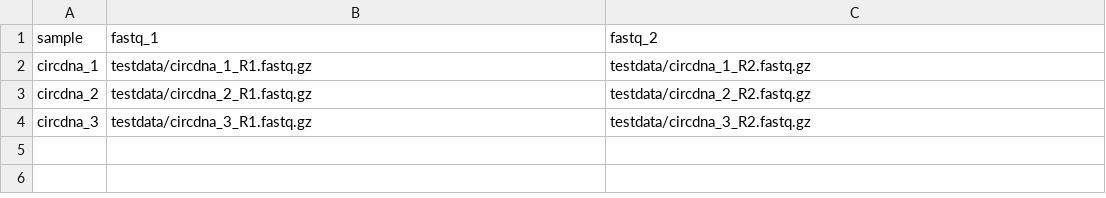
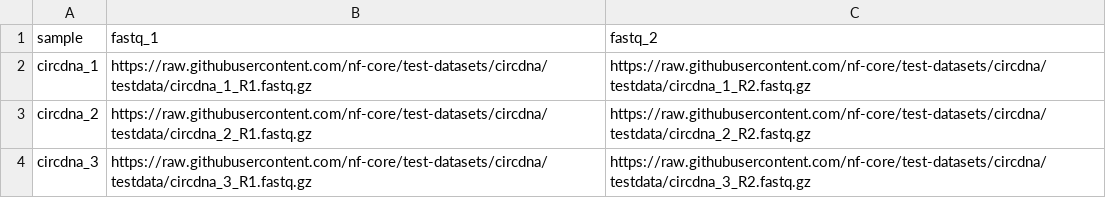
Before and after one commit to LouisLeNezet/test-datasets, a CSV file: samplesheet/samplesheet.csv, drawn as a sheet.

Commit message:
Refined samplesheet with download fastqs

```diff
--- a/samplesheet/samplesheet.csv
+++ b/samplesheet/samplesheet.csv
@@ -1,4 +1,4 @@
 sample,fastq_1,fastq_2
-circdna_1,"testdata/circdna_1_R1.fastq.gz","testdata/circdna_1_R2.fastq.gz"
-circdna_2,"testdata/circdna_2_R1.fastq.gz","testdata/circdna_2_R2.fastq.gz"
-circdna_3,"testdata/circdna_3_R1.fastq.gz","testdata/circdna_3_R2.fastq.gz"
+circdna_1,https://raw.githubusercontent.com/nf-core/test-datasets/circdna/testdata/circdna_1_R1.fastq.gz,https://raw.githubusercontent.com/nf-core/test-datasets/circdna/testdata/circdna_1_R2.fastq.gz
+circdna_2,https://raw.githubusercontent.com/nf-core/test-datasets/circdna/testdata/circdna_2_R1.fastq.gz,https://raw.githubusercontent.com/nf-core/test-datasets/circdna/testdata/circdna_2_R2.fastq.gz
+circdna_3,https://raw.githubusercontent.com/nf-core/test-datasets/circdna/testdata/circdna_3_R1.fastq.gz,https://raw.githubusercontent.com/nf-core/test-datasets/circdna/testdata/circdna_3_R2.fastq.gz
```
